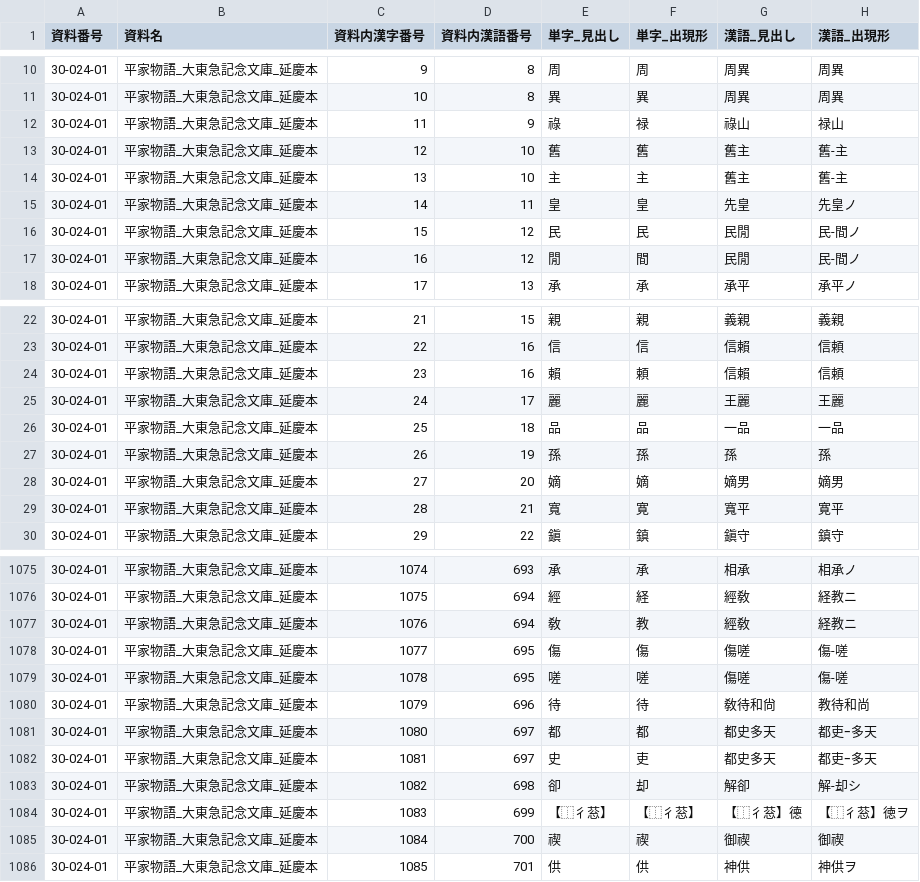
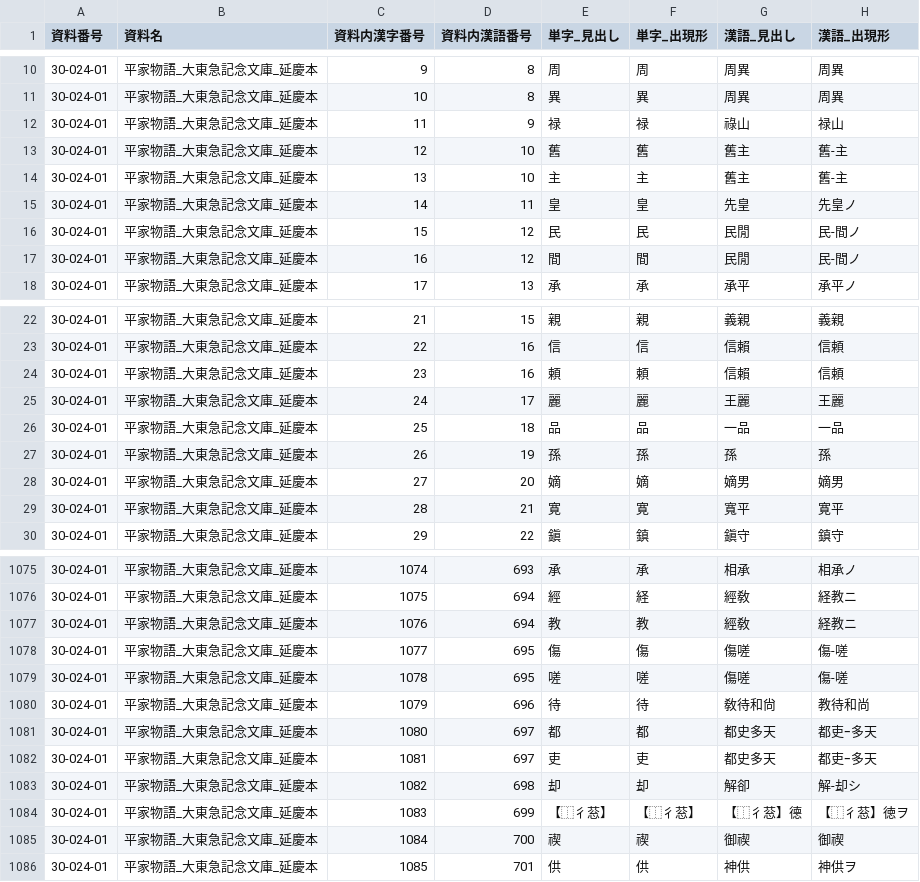
Before and after one commit to daikaku/DHSJR, a TSV file: data/30-024-01_HMD.tsv, drawn as a sheet; only a part is shown, gaps mark what is left out; the diff covers the shown part only; the diff names each change by its address in the sheet, - before the commit and + after, or states it on an @@ line.

Commit message:
data/30-024-01_HMD.tsの字体統合

```diff
--- a/data/30-024-01_HMD.tsv
+++ b/data/30-024-01_HMD.tsv
-E12 (単字_見出し): 祿
+E12 (単字_見出し): 禄
-E17 (単字_見出し): 閒
+E17 (単字_見出し): 間
-E24 (単字_見出し): 賴
+E24 (単字_見出し): 頼
-E29 (単字_見出し): 寬
+E29 (単字_見出し): 寛
-E1077 (単字_見出し): 敎
+E1077 (単字_見出し): 教
-E1082 (単字_見出し): 史
+E1082 (単字_見出し): 吏
-E1083 (単字_見出し): 卻
+E1083 (単字_見出し): 却
```
Also changed, not shown: 56 edited cells elsewhere in this file.
